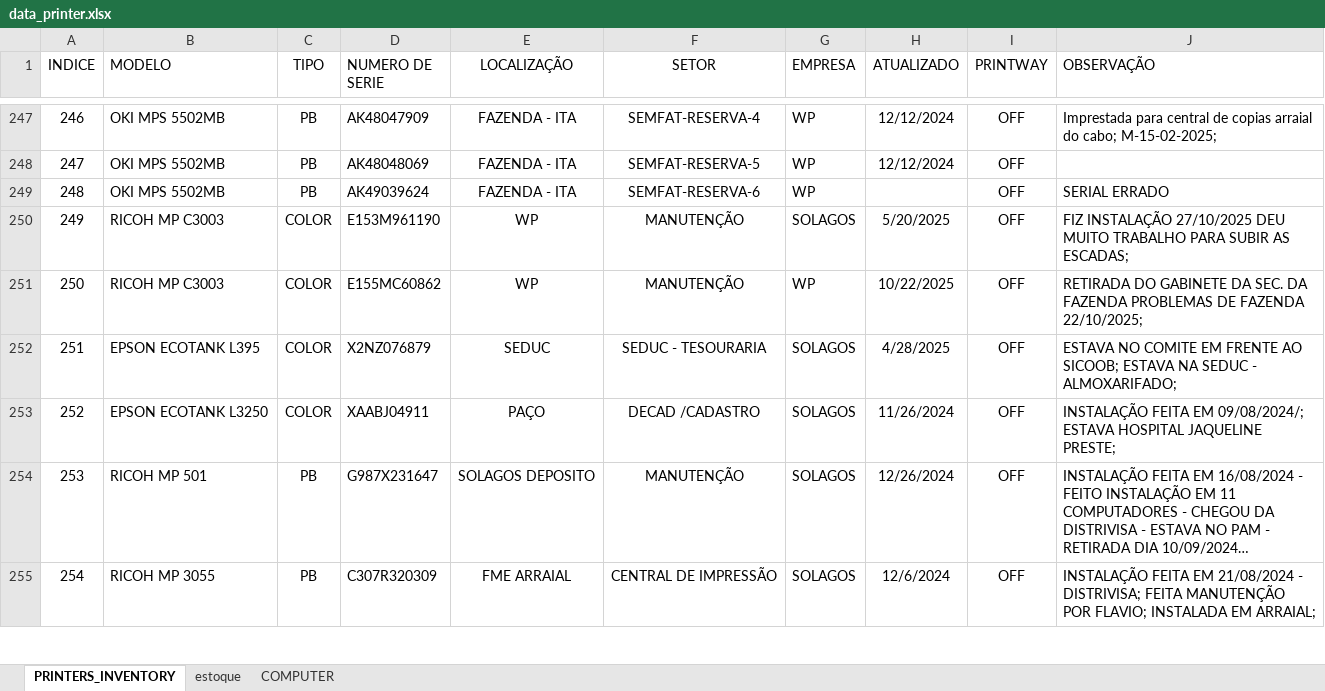
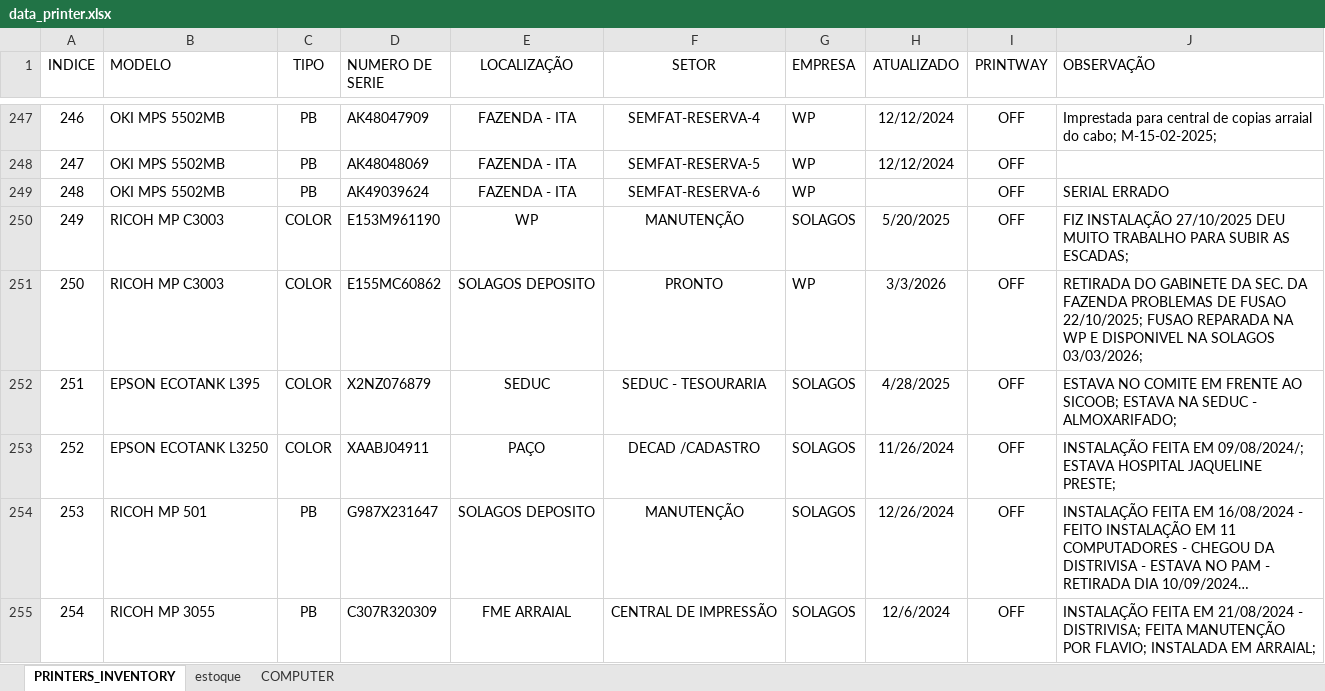
Before and after one commit to flavio-foa-dev/excel, an Excel workbook: data_printer.xlsx, sheet PRINTERS_INVENTORY, drawn as a sheet; only a part is shown, gaps mark what is left out; long unchanged cells end in …; values as stored, in another font and other column widths than the file's, no borders; conditional formats and table styles not drawn; the diff covers the shown part only; the diff names each change by its address in the sheet, - before the commit and + after, or states it on an @@ line.

Commit message:
add Flavio Andrade

```diff
--- a/data_printer.xlsx (sheet PRINTERS_INVENTORY)
+++ b/data_printer.xlsx (sheet PRINTERS_INVENTORY)
-E251 (LOCALIZAÇÃO): WP
+E251 (LOCALIZAÇÃO): SOLAGOS DEPOSITO
-F251 (SETOR): MANUTENÇÃO
+F251 (SETOR): PRONTO
-H251 (ATUALIZADO): 10/22/2025
+H251 (ATUALIZADO): 3/3/2026
-J251 (OBSERVAÇÃO): …PROBLEMAS DE FAZENDA 22/10/2025;
+J251 (OBSERVAÇÃO): …PROBLEMAS DE FUSAO 22/10/2025; FUSAO REPARADA NA WP E DISPONIVEL NA SOLAGOS 03/03/2026;
```
Also changed, not shown: 10 edited cells elsewhere in this sheet.
